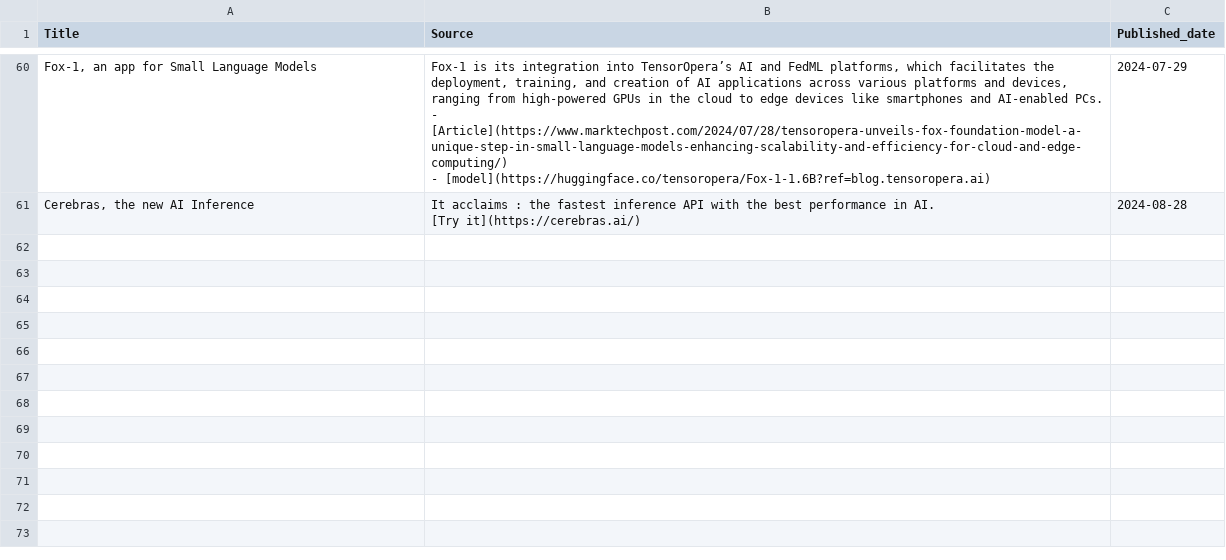
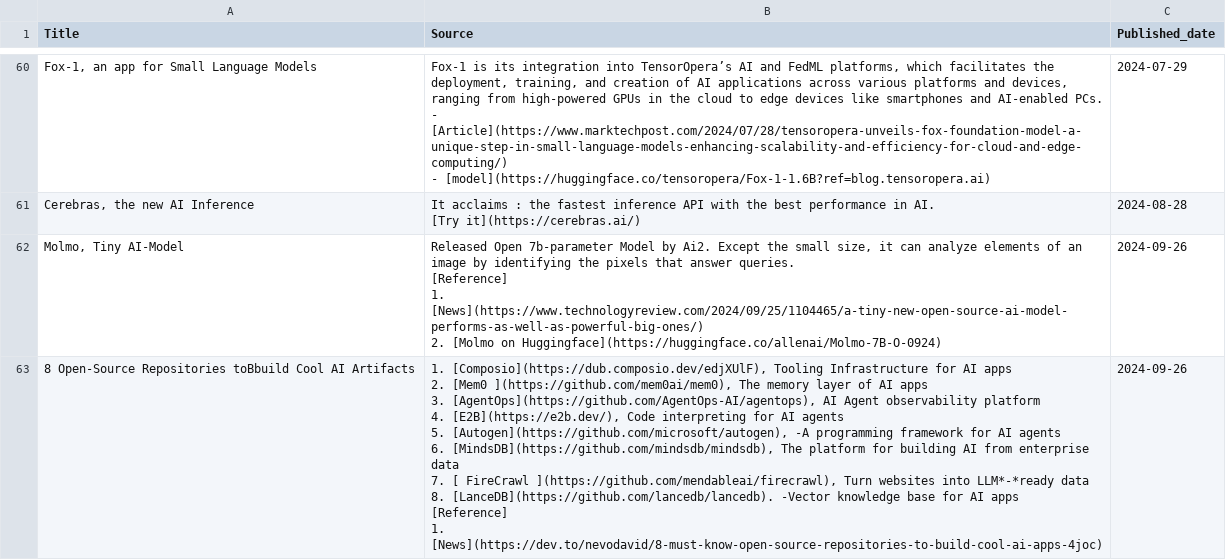
Before and after one commit to cchuang2009/streamlit-News-Forum, a CSV file: news.csv, drawn as a sheet; only a part is shown, gaps mark what is left out; ↵ is a line break in a cell; the diff names each change by its address in the sheet, - before the commit and + after, or states it on an @@ line.

Commit message:
updated

```diff
--- a/news.csv
+++ b/news.csv
+row 62: Molmo, Tiny AI-Model | Released Open 7b-parameter Model by Ai2. Except the small size, it can analyze elements of an image by identifying the pixels that answer queries. ↵ [Reference] ↵ 1. [News](https://www.technologyreview.com/2024/09/25/1104465/a-tiny-new-open-source-ai-model-performs-as-well-as-powerful-big-ones/) ↵ 2. [Molmo on Huggingface](https://huggingface.co/allenai/Molmo-7B-O-0924) | 2024-09-26
+row 63: 8 Open-Source Repositories toBbuild Cool AI Artifacts | 1. [Composio](https://dub.composio.dev/edjXUlF), Tooling Infrastructure for AI apps ↵ 2. [Mem0 ](https://github.com/mem0ai/mem0), The memory layer of AI apps ↵ 3. [AgentOps](https://github.com/AgentOps-AI/agentops), AI Agent observability platform ↵ 4. [E2B](https://e2b.dev/), Code interpreting for AI agents ↵ 5. [Autogen](https://github.com/microsoft/autogen), -A programming framework for AI agents ↵ 6. [MindsDB](https://github.com/mindsdb/mindsdb), The platform for building AI from enterprise data ↵ 7. [ FireCrawl ](https://github.com/mendableai/firecrawl), Turn websites into LLM*-*ready data ↵ 8. [LanceDB](https://github.com/lancedb/lancedb). -Vector knowledge base for AI apps ↵ [Reference] ↵ 1. [News](https://dev.to/nevodavid/8-must-know-open-source-repositories-to-build-cool-ai-apps-4joc) | 2024-09-26
```
